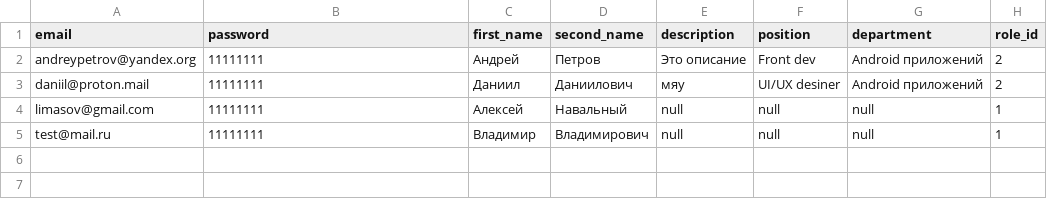
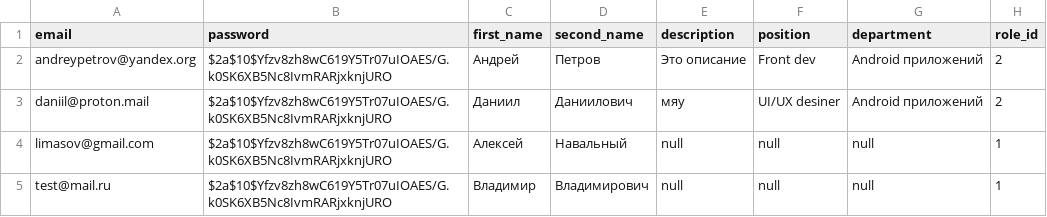
Before and after one commit to anepretimovdiasoft/Android-Bootcamp-2026-Backend, a CSV file: src/main/resources/db.changelog/data/csv/2026-01-29--0002-users-data.csv, drawn as a sheet.

```diff
--- a/src/main/resources/db.changelog/data/csv/2026-01-29--0002-users-data.csv
+++ b/src/main/resources/db.changelog/data/csv/2026-01-29--0002-users-data.csv
@@ -1,5 +1,5 @@
 email;password;first_name;second_name;description;position;department;role_id
-andreypetrov@yandex.org;11111111;Андрей;Петров;Это описание;Front dev;Android приложений;2
-daniil@proton.mail;11111111;Даниил;Даниилович;мяу;UI/UX desiner;Android приложений;2
-limasov@gmail.com;11111111;Алексей;Навальный;null;null;null;1
-test@mail.ru;11111111;Владимир;Владимирович;null;null;null;1
+andreypetrov@yandex.org;$2a$10$Yfzv8zh8wC619Y5Tr07uIOAES/G.k0SK6XB5Nc8IvmRARjxknjURO;Андрей;Петров;Это описание;Front dev;Android приложений;2
+daniil@proton.mail;$2a$10$Yfzv8zh8wC619Y5Tr07uIOAES/G.k0SK6XB5Nc8IvmRARjxknjURO;Даниил;Даниилович;мяу;UI/UX desiner;Android приложений;2
+limasov@gmail.com;$2a$10$Yfzv8zh8wC619Y5Tr07uIOAES/G.k0SK6XB5Nc8IvmRARjxknjURO;Алексей;Навальный;null;null;null;1
+test@mail.ru;$2a$10$Yfzv8zh8wC619Y5Tr07uIOAES/G.k0SK6XB5Nc8IvmRARjxknjURO;Владимир;Владимирович;null;null;null;1
```
Also changed, not shown: 33 other files.
